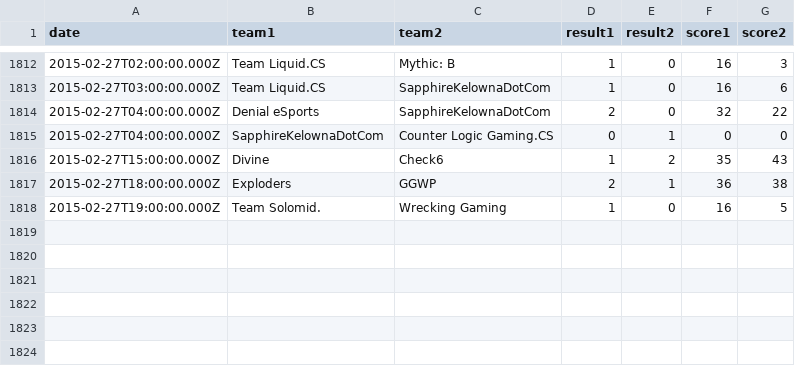
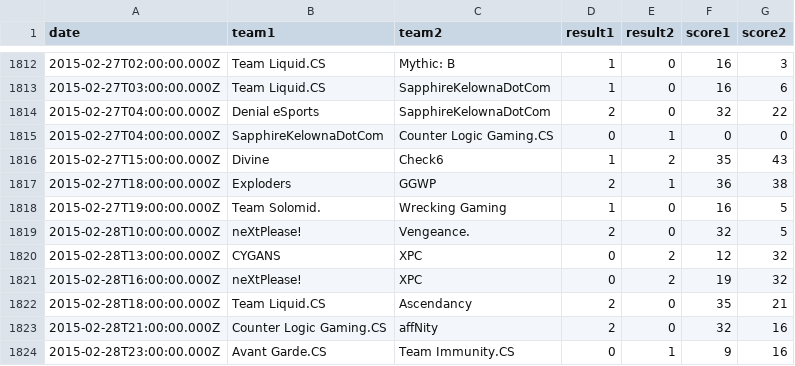
Before and after one commit to kenany/csgo-elo, a CSV file: matches.csv, drawn as a sheet; only a part is shown, gaps mark what is left out; the diff names each change by its address in the sheet, - before the commit and + after, or states it on an @@ line.

Commit message:
matches

```diff
--- a/matches.csv
+++ b/matches.csv
+row 1819: 2015-02-28T10:00:00.000Z | neXtPlease! | Vengeance. | 2 | 0 | 32 | 5
+row 1820: 2015-02-28T13:00:00.000Z | CYGANS | XPC | 0 | 2 | 12 | 32
+row 1821: 2015-02-28T16:00:00.000Z | neXtPlease! | XPC | 0 | 2 | 19 | 32
+row 1822: 2015-02-28T18:00:00.000Z | Team Liquid.CS | Ascendancy | 2 | 0 | 35 | 21
+row 1823: 2015-02-28T21:00:00.000Z | Counter Logic Gaming.CS | affNity | 2 | 0 | 32 | 16
+row 1824: 2015-02-28T23:00:00.000Z | Avant Garde.CS | Team Immunity.CS | 0 | 1 | 9 | 16
```
